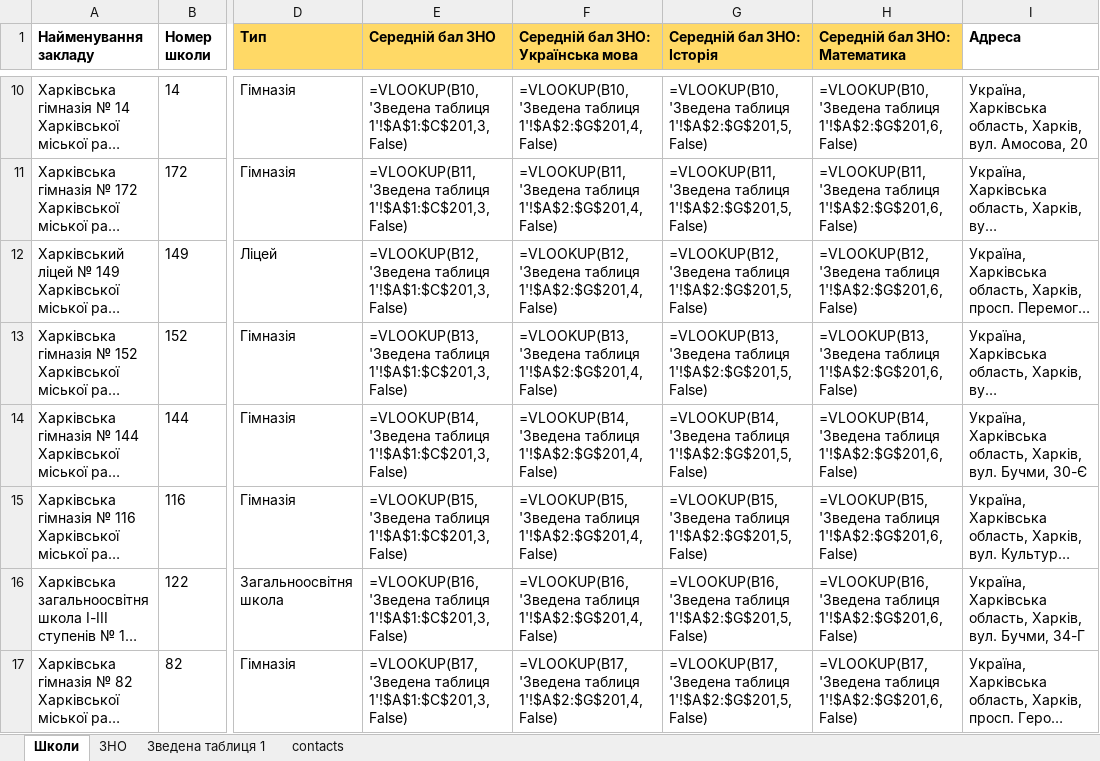
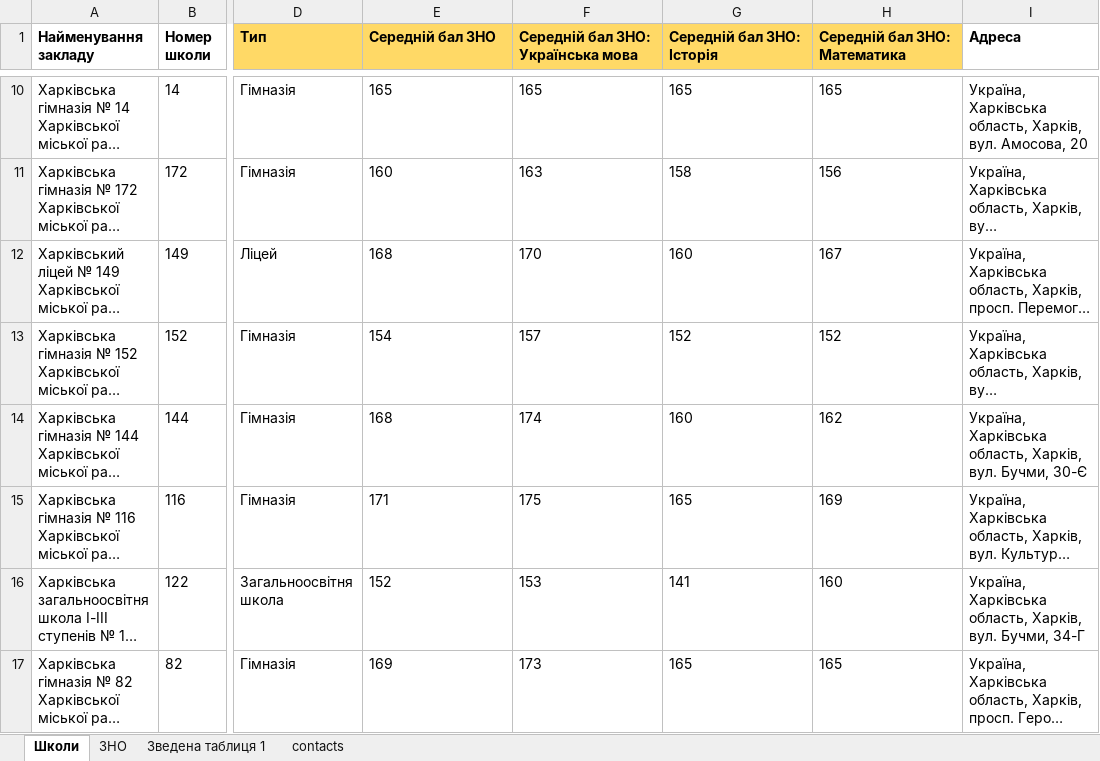
Before and after one commit to tapas-opendata/kharkiv-data, an Excel workbook: kharkiv-schools.xlsx, sheet Школи, drawn as a sheet; only a part is shown, gaps mark what is left out; long unchanged cells end in …; values as stored, in another font and other column widths than the file's, no borders; formulas are shown in place of their values; charts and pictures not drawn; the diff covers the shown part only; the diff names each change by its address in the sheet, - before the commit and + after, or states it on an @@ line.

```diff
--- a/kharkiv-schools.xlsx (sheet Школи)
+++ b/kharkiv-schools.xlsx (sheet Школи)
-E10 (Середній бал ЗНО): =VLOOKUP(B10,'Зведена таблиця 1'!$A$1:$C$201,3,False)
+E10 (Середній бал ЗНО): 165
-F10: =VLOOKUP(B10,'Зведена таблиця 1'!$A$2:$G$201,4,False)
+F10: 165
-G10 (Середній бал ЗНО: Історія): =VLOOKUP(B10,'Зведена таблиця 1'!$A$2:$G$201,5,False)
+G10 (Середній бал ЗНО: Історія): 165
-H10 (Середній бал ЗНО: Математика): =VLOOKUP(B10,'Зведена таблиця 1'!$A$2:$G$201,6,False)
+H10 (Середній бал ЗНО: Математика): 165
-E11 (Середній бал ЗНО): =VLOOKUP(B11,'Зведена таблиця 1'!$A$1:$C$201,3,False)
+E11 (Середній бал ЗНО): 160
-F11: =VLOOKUP(B11,'Зведена таблиця 1'!$A$2:$G$201,4,False)
+F11: 163
-G11 (Середній бал ЗНО: Історія): =VLOOKUP(B11,'Зведена таблиця 1'!$A$2:$G$201,5,False)
+G11 (Середній бал ЗНО: Історія): 158
-H11 (Середній бал ЗНО: Математика): =VLOOKUP(B11,'Зведена таблиця 1'!$A$2:$G$201,6,False)
+H11 (Середній бал ЗНО: Математика): 156
-E12 (Середній бал ЗНО): =VLOOKUP(B12,'Зведена таблиця 1'!$A$1:$C$201,3,False)
+E12 (Середній бал ЗНО): 168
-F12: =VLOOKUP(B12,'Зведена таблиця 1'!$A$2:$G$201,4,False)
+F12: 170
-G12 (Середній бал ЗНО: Історія): =VLOOKUP(B12,'Зведена таблиця 1'!$A$2:$G$201,5,False)
+G12 (Середній бал ЗНО: Історія): 160
-H12 (Середній бал ЗНО: Математика): =VLOOKUP(B12,'Зведена таблиця 1'!$A$2:$G$201,6,False)
+H12 (Середній бал ЗНО: Математика): 167
-E13 (Середній бал ЗНО): =VLOOKUP(B13,'Зведена таблиця 1'!$A$1:$C$201,3,False)
+E13 (Середній бал ЗНО): 154
-F13: =VLOOKUP(B13,'Зведена таблиця 1'!$A$2:$G$201,4,False)
+F13: 157
-G13 (Середній бал ЗНО: Історія): =VLOOKUP(B13,'Зведена таблиця 1'!$A$2:$G$201,5,False)
+G13 (Середній бал ЗНО: Історія): 152
-H13 (Середній бал ЗНО: Математика): =VLOOKUP(B13,'Зведена таблиця 1'!$A$2:$G$201,6,False)
+H13 (Середній бал ЗНО: Математика): 152
-E14 (Середній бал ЗНО): =VLOOKUP(B14,'Зведена таблиця 1'!$A$1:$C$201,3,False)
+E14 (Середній бал ЗНО): 168
-F14: =VLOOKUP(B14,'Зведена таблиця 1'!$A$2:$G$201,4,False)
+F14: 174
-G14 (Середній бал ЗНО: Історія): =VLOOKUP(B14,'Зведена таблиця 1'!$A$2:$G$201,5,False)
+G14 (Середній бал ЗНО: Історія): 160
-H14 (Середній бал ЗНО: Математика): =VLOOKUP(B14,'Зведена таблиця 1'!$A$2:$G$201,6,False)
+H14 (Середній бал ЗНО: Математика): 162
-E15 (Середній бал ЗНО): =VLOOKUP(B15,'Зведена таблиця 1'!$A$1:$C$201,3,False)
+E15 (Середній бал ЗНО): 171
-F15: =VLOOKUP(B15,'Зведена таблиця 1'!$A$2:$G$201,4,False)
+F15: 175
-G15 (Середній бал ЗНО: Історія): =VLOOKUP(B15,'Зведена таблиця 1'!$A$2:$G$201,5,False)
+G15 (Середній бал ЗНО: Історія): 165
-H15 (Середній бал ЗНО: Математика): =VLOOKUP(B15,'Зведена таблиця 1'!$A$2:$G$201,6,False)
+H15 (Середній бал ЗНО: Математика): 169
-E16 (Середній бал ЗНО): =VLOOKUP(B16,'Зведена таблиця 1'!$A$1:$C$201,3,False)
+E16 (Середній бал ЗНО): 152
-F16: =VLOOKUP(B16,'Зведена таблиця 1'!$A$2:$G$201,4,False)
+F16: 153
-G16 (Середній бал ЗНО: Історія): =VLOOKUP(B16,'Зведена таблиця 1'!$A$2:$G$201,5,False)
+G16 (Середній бал ЗНО: Історія): 141
-H16 (Середній бал ЗНО: Математика): =VLOOKUP(B16,'Зведена таблиця 1'!$A$2:$G$201,6,False)
+H16 (Середній бал ЗНО: Математика): 160
-E17 (Середній бал ЗНО): =VLOOKUP(B17,'Зведена таблиця 1'!$A$1:$C$201,3,False)
+E17 (Середній бал ЗНО): 169
-F17: =VLOOKUP(B17,'Зведена таблиця 1'!$A$2:$G$201,4,False)
+F17: 173
-G17 (Середній бал ЗНО: Історія): =VLOOKUP(B17,'Зведена таблиця 1'!$A$2:$G$201,5,False)
+G17 (Середній бал ЗНО: Історія): 165
-H17 (Середній бал ЗНО: Математика): =VLOOKUP(B17,'Зведена таблиця 1'!$A$2:$G$201,6,False)
+H17 (Середній бал ЗНО: Математика): 165
```
Also changed, not shown: 632 edited cells elsewhere in this sheet, charts or pictures.
